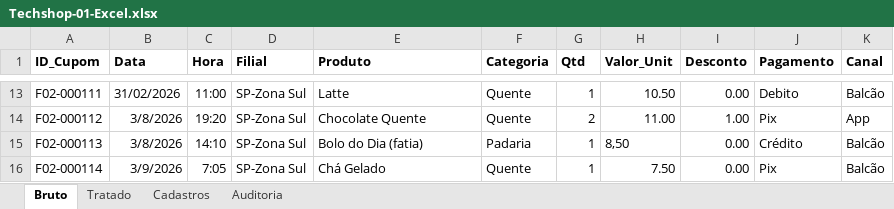
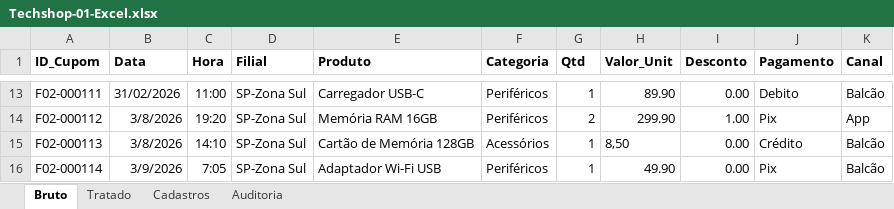
Before and after one commit to dsnakam/fatecsp-MA20262-equipe-23-techshop, an Excel workbook: Techshop/01-excel/Techshop-01-Excel.xlsx, sheet Bruto, drawn as a sheet; only a part is shown, gaps mark what is left out; values as stored, in another font and other column widths than the file's, no borders; the diff covers the shown part only; the diff names each change by its address in the sheet, - before the commit and + after, or states it on an @@ line.

```diff
--- a/Techshop/01-excel/Techshop-01-Excel.xlsx (sheet Bruto)
+++ b/Techshop/01-excel/Techshop-01-Excel.xlsx (sheet Bruto)
-E13 (Produto): Latte
+E13 (Produto): Carregador USB-C
-F13:F14 (Categoria): Quente
+F13:F14 (Categoria): Periféricos
-H13 (Valor_Unit): 10.50
+H13 (Valor_Unit): 89.90
-E14 (Produto): Chocolate Quente
+E14 (Produto): Memória RAM 16GB
-H14 (Valor_Unit): 11.00
+H14 (Valor_Unit): 299.90
-E15 (Produto): Bolo do Dia (fatia)
+E15 (Produto): Cartão de Memória 128GB
-F15 (Categoria): Padaria
+F15 (Categoria): Acessórios
-E16 (Produto): Chá Gelado
+E16 (Produto): Adaptador Wi-Fi USB
-F16 (Categoria): Quente
+F16 (Categoria): Periféricos
-H16 (Valor_Unit): 7.50
+H16 (Valor_Unit): 49.90
```
Also changed, not shown: 33 edited cells elsewhere in this sheet, sheet Tratado, sheet Cadastros, sheet Auditoria, Techshop/dados_brutos/cadastro_produtos_transcrito.xlsx, Techshop/dados_brutos/vendas/vendas_F02_zona_sul_SIMULADO.xlsx.
